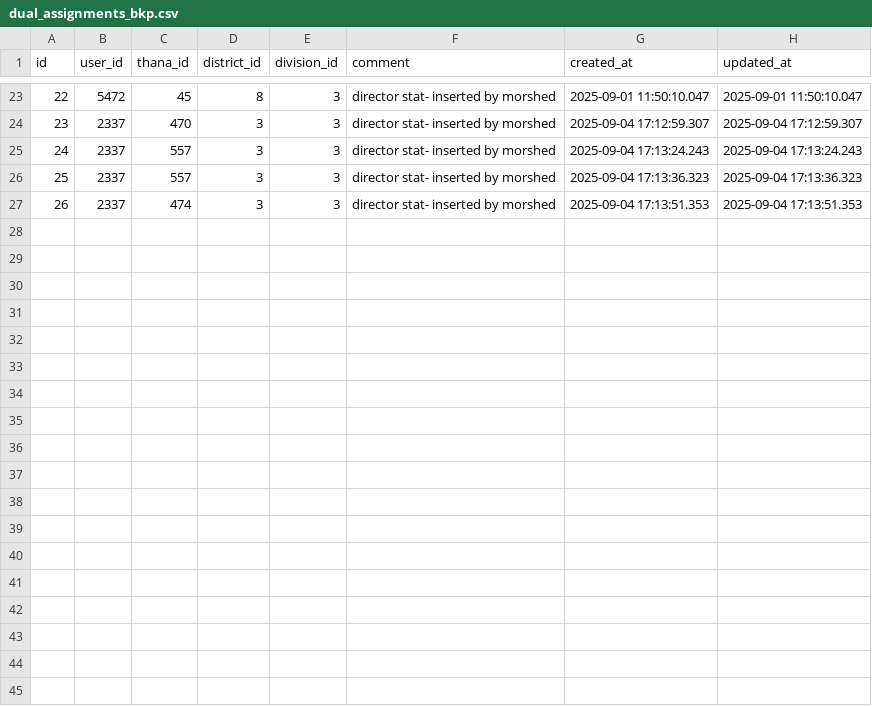
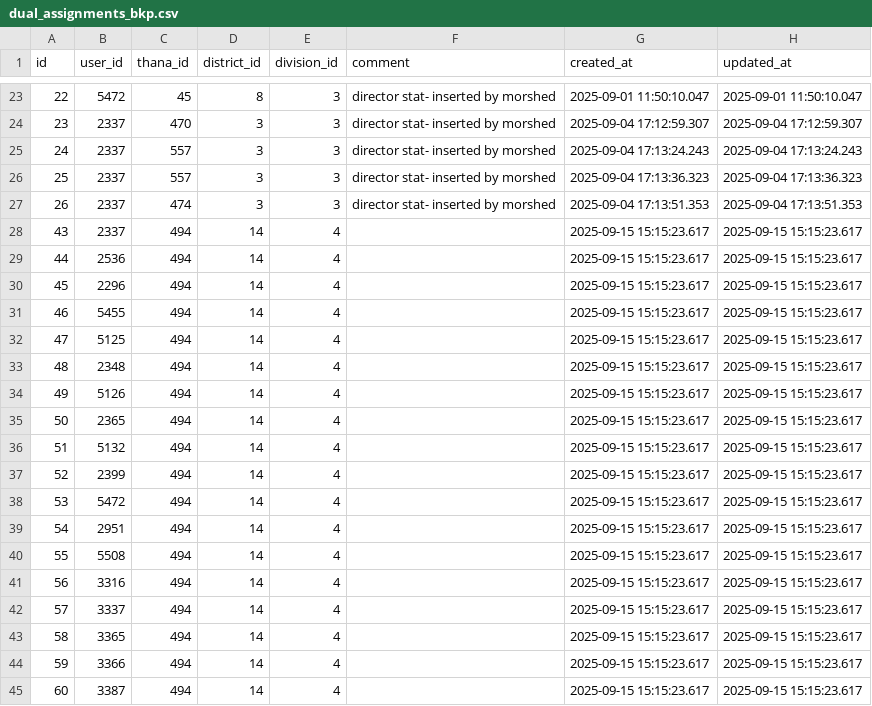
Before and after one commit to monjurmorshed793/sedp-reports, a CSV file: src/sedp_reports/data/dual_assignments_bkp.csv, drawn as a sheet; only a part is shown, gaps mark what is left out.

Commit message:
gender decomposition report added

```diff
--- a/src/sedp_reports/data/dual_assignments_bkp.csv
+++ b/src/sedp_reports/data/dual_assignments_bkp.csv
@@ -27 +27,19 @@ id,user_id,thana_id,district_id,division_id,comment,created_at,updated_at
 26,2337,474,3,3,director stat- inserted by morshed,2025-09-04 17:13:51.353,2025-09-04 17:13:51.353
+43,2337,494,14,4,,2025-09-15 15:15:23.617,2025-09-15 15:15:23.617
+44,2536,494,14,4,,2025-09-15 15:15:23.617,2025-09-15 15:15:23.617
+45,2296,494,14,4,,2025-09-15 15:15:23.617,2025-09-15 15:15:23.617
+46,5455,494,14,4,,2025-09-15 15:15:23.617,2025-09-15 15:15:23.617
+47,5125,494,14,4,,2025-09-15 15:15:23.617,2025-09-15 15:15:23.617
+48,2348,494,14,4,,2025-09-15 15:15:23.617,2025-09-15 15:15:23.617
+49,5126,494,14,4,,2025-09-15 15:15:23.617,2025-09-15 15:15:23.617
+50,2365,494,14,4,,2025-09-15 15:15:23.617,2025-09-15 15:15:23.617
+51,5132,494,14,4,,2025-09-15 15:15:23.617,2025-09-15 15:15:23.617
+52,2399,494,14,4,,2025-09-15 15:15:23.617,2025-09-15 15:15:23.617
+53,5472,494,14,4,,2025-09-15 15:15:23.617,2025-09-15 15:15:23.617
+54,2951,494,14,4,,2025-09-15 15:15:23.617,2025-09-15 15:15:23.617
+55,5508,494,14,4,,2025-09-15 15:15:23.617,2025-09-15 15:15:23.617
+56,3316,494,14,4,,2025-09-15 15:15:23.617,2025-09-15 15:15:23.617
+57,3337,494,14,4,,2025-09-15 15:15:23.617,2025-09-15 15:15:23.617
+58,3365,494,14,4,,2025-09-15 15:15:23.617,2025-09-15 15:15:23.617
+59,3366,494,14,4,,2025-09-15 15:15:23.617,2025-09-15 15:15:23.617
+60,3387,494,14,4,,2025-09-15 15:15:23.617,2025-09-15 15:15:23.617
```
Also changed, not shown: src/sedp_reports/data/users_bkp.csv, 5 other files.
